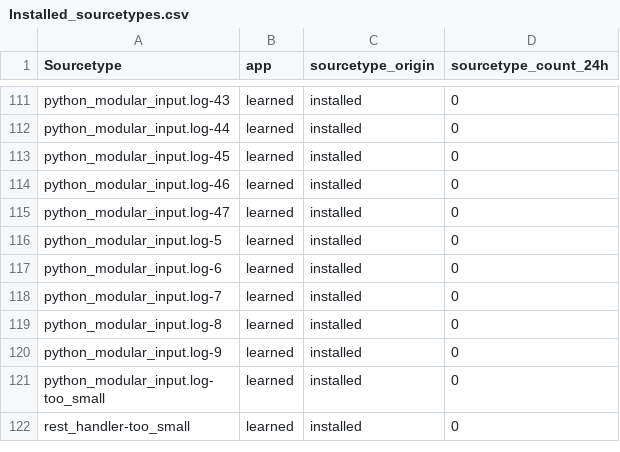
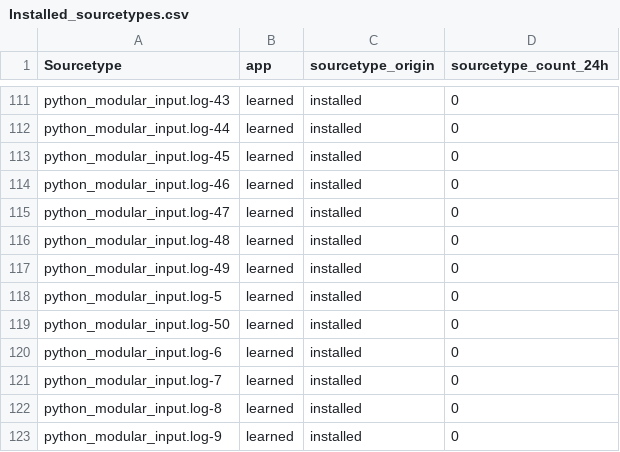
Before and after one commit to johanbjerke/Content_Analytics, a CSV file: lookups/Installed_sourcetypes.csv, drawn as a sheet; only a part is shown, gaps mark what is left out; the shorter side is filled out with more unchanged rows; the diff names each change by its address in the sheet, - before the commit and + after, or states it on an @@ line.

```diff
--- a/lookups/Installed_sourcetypes.csv
+++ b/lookups/Installed_sourcetypes.csv
+row 116: python_modular_input.log-48 | learned | installed | 0
+row 117: python_modular_input.log-49 | learned | installed | 0
+row 119: python_modular_input.log-50 | learned | installed | 0
```
Also changed, not shown: lookups/mitre_environment_count.csv, 3 other files.
